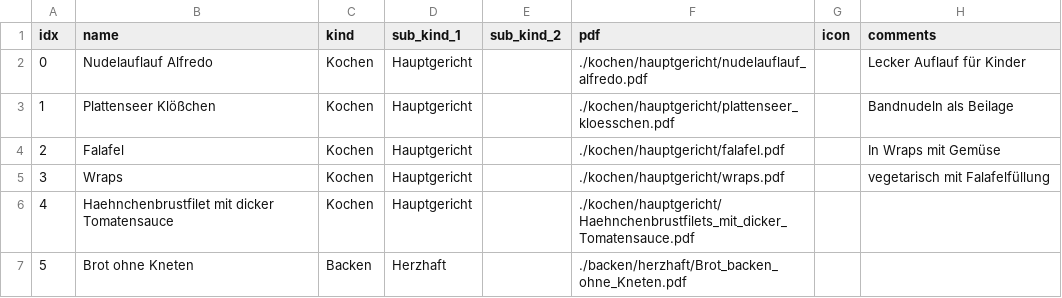
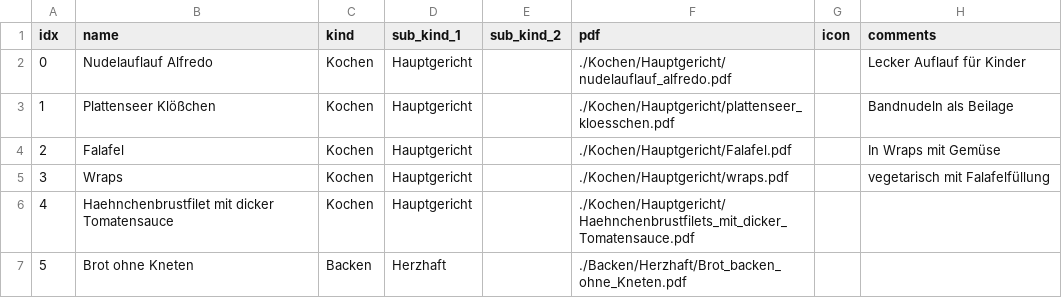
Before and after one commit to jteifel/marimo-gh-pages-template, a CSV file: apps/public/Rezepte/Rezepte.csv, drawn as a sheet; only a part is shown; the diff names each change by its address in the sheet, - before the commit and + after, or states it on an @@ line.

Commit message:
Update Rezepte.csv

```diff
--- a/apps/public/Rezepte/Rezepte.csv
+++ b/apps/public/Rezepte/Rezepte.csv
-F2 (pdf): ./kochen/hauptgericht/nudelauflauf_alfredo.pdf
+F2 (pdf): ./Kochen/Hauptgericht/nudelauflauf_alfredo.pdf
-F3 (pdf): ./kochen/hauptgericht/plattenseer_kloesschen.pdf
+F3 (pdf): ./Kochen/Hauptgericht/plattenseer_kloesschen.pdf
-F4 (pdf): ./kochen/hauptgericht/falafel.pdf
+F4 (pdf): ./Kochen/Hauptgericht/Falafel.pdf
-F5 (pdf): ./kochen/hauptgericht/wraps.pdf
+F5 (pdf): ./Kochen/Hauptgericht/wraps.pdf
-F6 (pdf): ./kochen/hauptgericht/Haehnchenbrustfilets_mit_dicker_Tomatensauce.pdf
+F6 (pdf): ./Kochen/Hauptgericht/Haehnchenbrustfilets_mit_dicker_Tomatensauce.pdf
-F7 (pdf): ./backen/herzhaft/Brot_backen_ohne_Kneten.pdf
+F7 (pdf): ./Backen/Herzhaft/Brot_backen_ohne_Kneten.pdf
```
